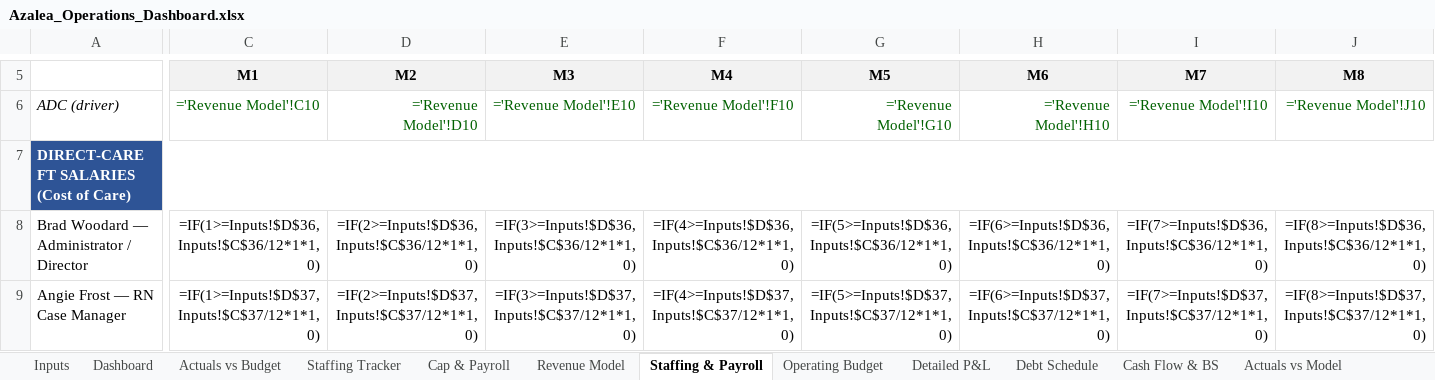
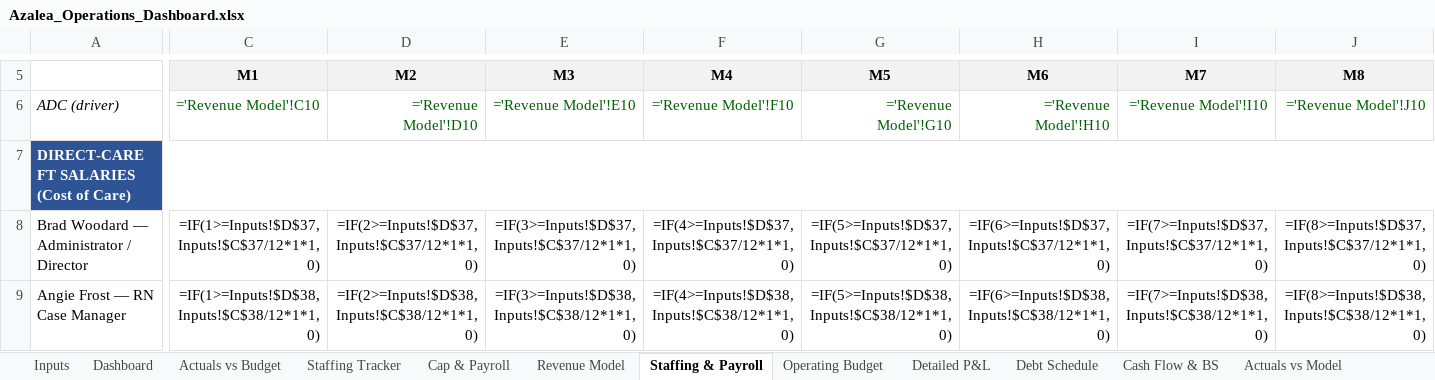
Before and after one commit to geoffschackmann1/genai-launchpad, an Excel workbook: financial_models/output/Azalea_Operations_Dashboard.xlsx, sheet Staffing & Payroll, drawn as a sheet; only a part is shown, gaps mark what is left out; values as stored, in another font and other column widths than the file's, no borders; formulas without a stored value are shown as written; the diff covers the shown part only; the diff names each change by its address in the sheet, - before the commit and + after, or states it on an @@ line.

```diff
--- a/financial_models/output/Azalea_Operations_Dashboard.xlsx (sheet Staffing & Payroll)
+++ b/financial_models/output/Azalea_Operations_Dashboard.xlsx (sheet Staffing & Payroll)
-C8 (M1): =IF(1>=Inputs!$D$36,Inputs!$C$36/12*1*1,0)
+C8 (M1): =IF(1>=Inputs!$D$37,Inputs!$C$37/12*1*1,0)
-D8 (M2): =IF(2>=Inputs!$D$36,Inputs!$C$36/12*1*1,0)
+D8 (M2): =IF(2>=Inputs!$D$37,Inputs!$C$37/12*1*1,0)
-E8 (M3): =IF(3>=Inputs!$D$36,Inputs!$C$36/12*1*1,0)
+E8 (M3): =IF(3>=Inputs!$D$37,Inputs!$C$37/12*1*1,0)
-F8 (M4): =IF(4>=Inputs!$D$36,Inputs!$C$36/12*1*1,0)
+F8 (M4): =IF(4>=Inputs!$D$37,Inputs!$C$37/12*1*1,0)
-G8 (M5): =IF(5>=Inputs!$D$36,Inputs!$C$36/12*1*1,0)
+G8 (M5): =IF(5>=Inputs!$D$37,Inputs!$C$37/12*1*1,0)
-H8 (M6): =IF(6>=Inputs!$D$36,Inputs!$C$36/12*1*1,0)
+H8 (M6): =IF(6>=Inputs!$D$37,Inputs!$C$37/12*1*1,0)
-I8 (M7): =IF(7>=Inputs!$D$36,Inputs!$C$36/12*1*1,0)
+I8 (M7): =IF(7>=Inputs!$D$37,Inputs!$C$37/12*1*1,0)
-J8 (M8): =IF(8>=Inputs!$D$36,Inputs!$C$36/12*1*1,0)
+J8 (M8): =IF(8>=Inputs!$D$37,Inputs!$C$37/12*1*1,0)
-C9 (M1): =IF(1>=Inputs!$D$37,Inputs!$C$37/12*1*1,0)
+C9 (M1): =IF(1>=Inputs!$D$38,Inputs!$C$38/12*1*1,0)
-D9 (M2): =IF(2>=Inputs!$D$37,Inputs!$C$37/12*1*1,0)
+D9 (M2): =IF(2>=Inputs!$D$38,Inputs!$C$38/12*1*1,0)
-E9 (M3): =IF(3>=Inputs!$D$37,Inputs!$C$37/12*1*1,0)
+E9 (M3): =IF(3>=Inputs!$D$38,Inputs!$C$38/12*1*1,0)
-F9 (M4): =IF(4>=Inputs!$D$37,Inputs!$C$37/12*1*1,0)
+F9 (M4): =IF(4>=Inputs!$D$38,Inputs!$C$38/12*1*1,0)
-G9 (M5): =IF(5>=Inputs!$D$37,Inputs!$C$37/12*1*1,0)
+G9 (M5): =IF(5>=Inputs!$D$38,Inputs!$C$38/12*1*1,0)
-H9 (M6): =IF(6>=Inputs!$D$37,Inputs!$C$37/12*1*1,0)
+H9 (M6): =IF(6>=Inputs!$D$38,Inputs!$C$38/12*1*1,0)
-I9 (M7): =IF(7>=Inputs!$D$37,Inputs!$C$37/12*1*1,0)
+I9 (M7): =IF(7>=Inputs!$D$38,Inputs!$C$38/12*1*1,0)
-J9 (M8): =IF(8>=Inputs!$D$37,Inputs!$C$37/12*1*1,0)
+J9 (M8): =IF(8>=Inputs!$D$38,Inputs!$C$38/12*1*1,0)
```
Also changed, not shown: 4 added rows and 444 edited cells elsewhere in this sheet, sheet Detailed P&L, sheet Operating Budget, sheet Cash Flow & BS, sheet Revenue Model, sheet Inputs, sheet Debt Schedule, 4 more sheets, financial_models/output/Azalea_Investor_Model.xlsx, financial_models/output/Azalea_SBA_Loan_Package.xlsx, 2 other files.
